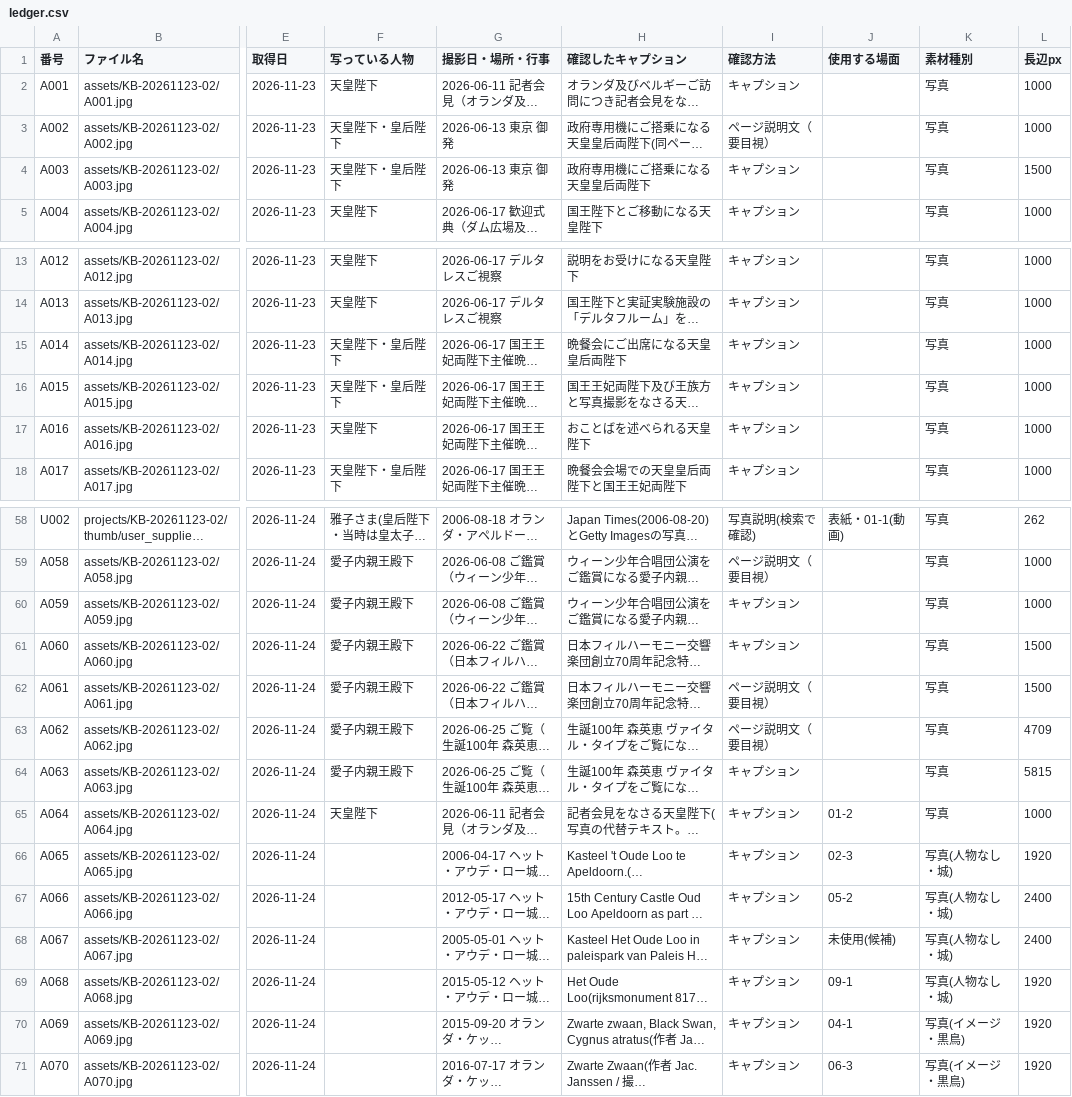
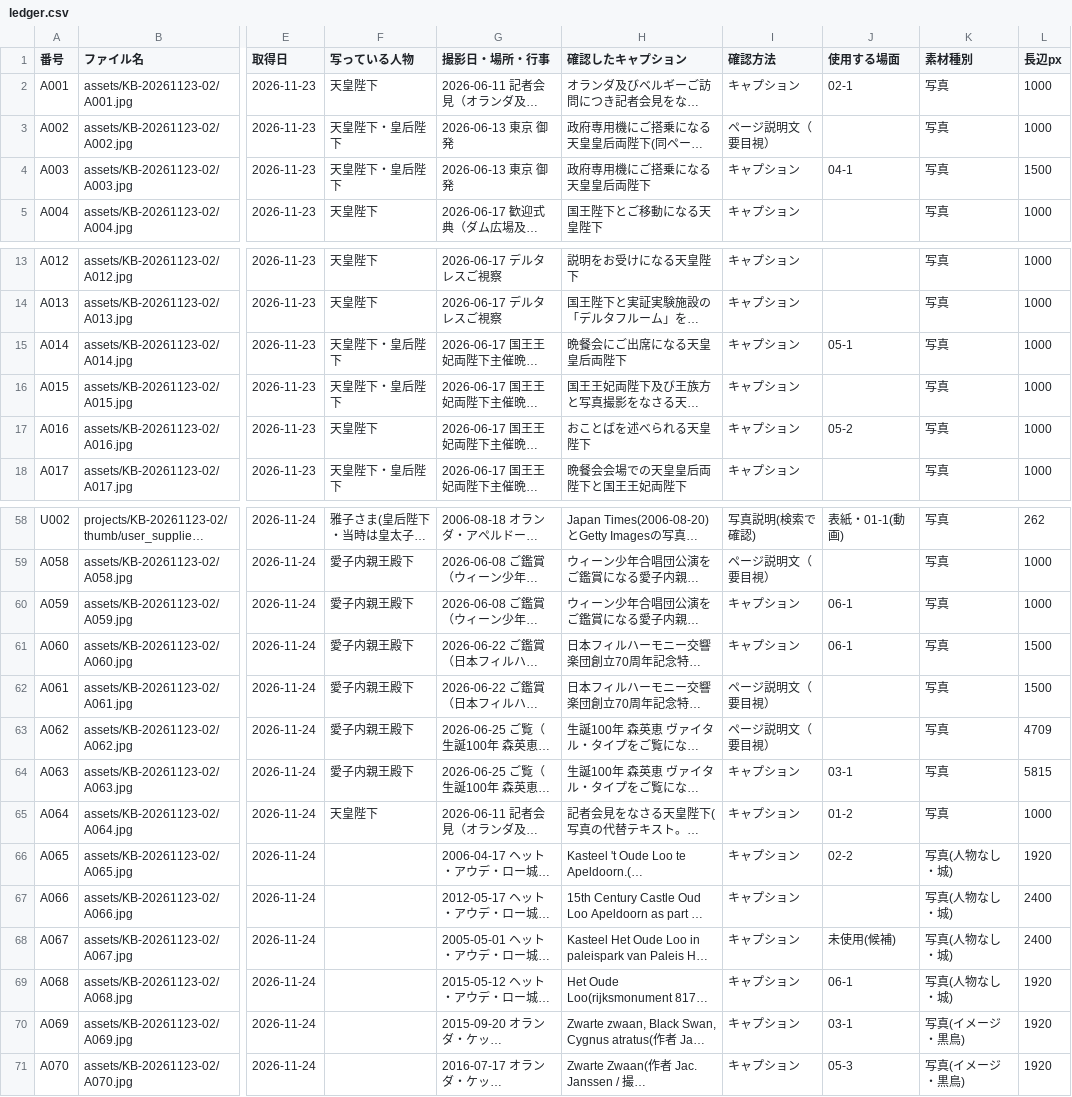
Before and after one commit to aiichirouarakiaandacoltd-bit/-, a CSV file: projects/KB-20261123-02/ledger.csv, drawn as a sheet; only a part is shown, gaps mark what is left out; long unchanged cells end in …; the diff covers the shown part only; the diff names each change by its address in the sheet, - before the commit and + after, or states it on an @@ line.

```diff
--- a/projects/KB-20261123-02/ledger.csv
+++ b/projects/KB-20261123-02/ledger.csv
-J2 (使用する場面): (empty)
+J2 (使用する場面): 02-1
-J4 (使用する場面): (empty)
+J4 (使用する場面): 04-1
-J15 (使用する場面): (empty)
+J15 (使用する場面): 05-1
-J17 (使用する場面): (empty)
+J17 (使用する場面): 05-2
-J60:J61 (使用する場面): (empty)
+J60:J61 (使用する場面): 06-1
-J64 (使用する場面): (empty)
+J64 (使用する場面): 03-1
-J66 (使用する場面): 02-3
+J66 (使用する場面): 02-2
-J67 (使用する場面): 05-2
+J67 (使用する場面): (empty)
-J69 (使用する場面): 09-1
+J69 (使用する場面): 06-1
-J70 (使用する場面): 04-1
+J70 (使用する場面): 03-1
-J71 (使用する場面): 06-3
+J71 (使用する場面): 05-3
```
Also changed, not shown: 4 edited cells elsewhere in this file, 4 other files.
